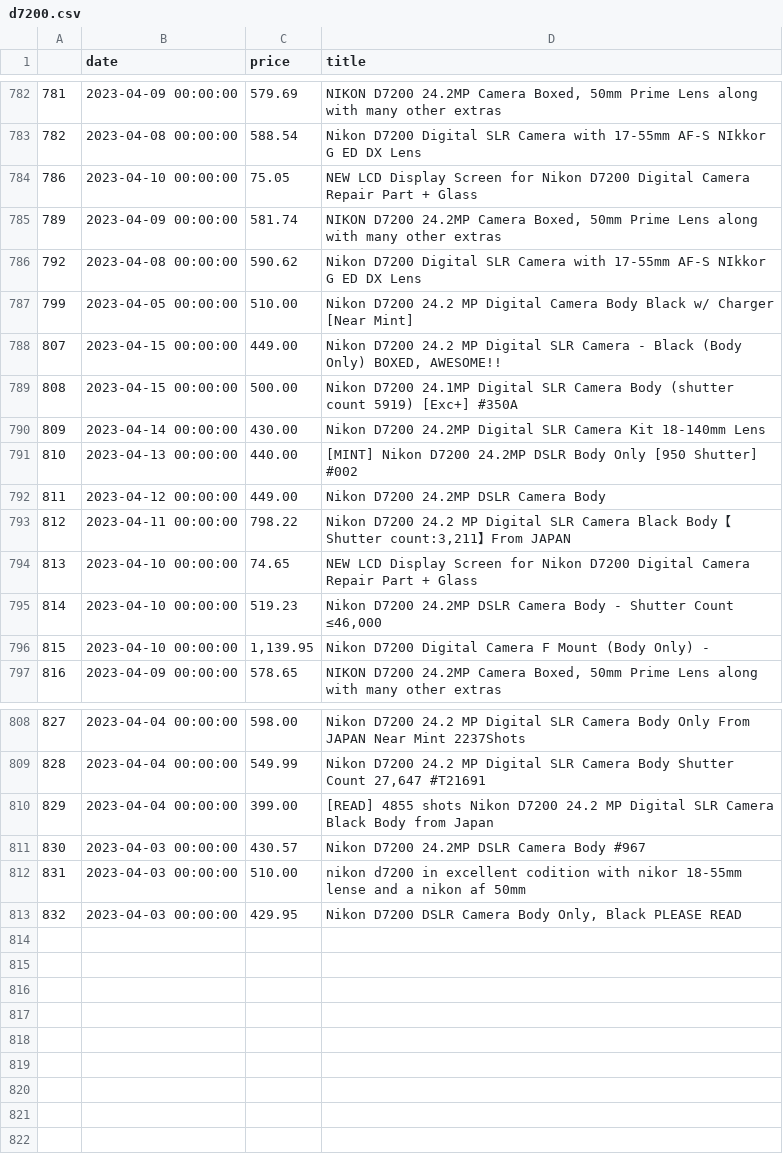
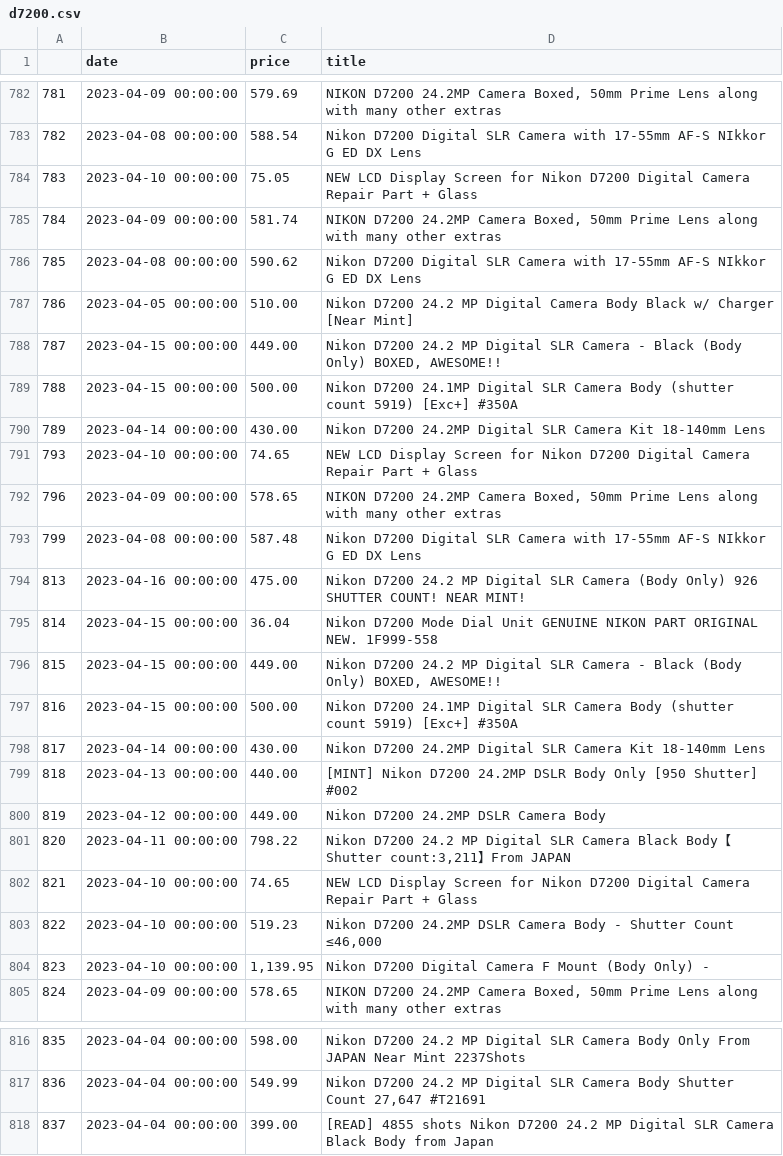
Before and after one commit to kobesar/ebaytracker, a CSV file: data/d7200.csv, drawn as a sheet; only a part is shown, gaps mark what is left out; removed rows and columns are numbered as before the commit, all else as after; the diff names each change by its address in the sheet, - before the commit and + after, or states it on an @@ line.

```diff
--- a/data/d7200.csv
+++ b/data/d7200.csv
@@ column A renumbered between rows 784 and 818 @@
+row 791: 793 | 2023-04-10 00:00:00 | 74.65 | NEW LCD Display Screen for Nikon D7200 Digital Camera Repair Part + Glass
+row 792: 796 | 2023-04-09 00:00:00 | 578.65 | NIKON D7200 24.2MP Camera Boxed, 50mm Prime Lens along with many other extras
+row 793: 799 | 2023-04-08 00:00:00 | 587.48 | Nikon D7200 Digital SLR Camera with 17-55mm AF-S NIkkor G ED DX Lens
+row 794: 813 | 2023-04-16 00:00:00 | 475.00 | Nikon D7200 24.2 MP Digital SLR Camera (Body Only) 926 SHUTTER COUNT! NEAR MINT!
+row 795: 814 | 2023-04-15 00:00:00 | 36.04 | Nikon D7200 Mode Dial Unit GENUINE NIKON PART ORIGINAL NEW. 1F999-558
+row 796: 815 | 2023-04-15 00:00:00 | 449.00 | Nikon D7200 24.2 MP Digital SLR Camera - Black (Body Only) BOXED, AWESOME!!
+row 797: 816 | 2023-04-15 00:00:00 | 500.00 | Nikon D7200 24.1MP Digital SLR Camera Body (shutter count 5919) [Exc+] #350A
+row 798: 817 | 2023-04-14 00:00:00 | 430.00 | Nikon D7200 24.2MP Digital SLR Camera Kit 18-140mm Lens
-row 811: 830 | 2023-04-03 00:00:00 | 430.57 | Nikon D7200 24.2MP DSLR Camera Body #967
-row 812: 831 | 2023-04-03 00:00:00 | 510.00 | nikon d7200 in excellent codition with nikor 18-55mm lense and a nikon af 50mm
-row 813: 832 | 2023-04-03 00:00:00 | 429.95 | Nikon D7200 DSLR Camera Body Only, Black PLEASE READ
```
Also changed, not shown: data/full_data.csv, data/nikkor1024.csv, 1 other file.
